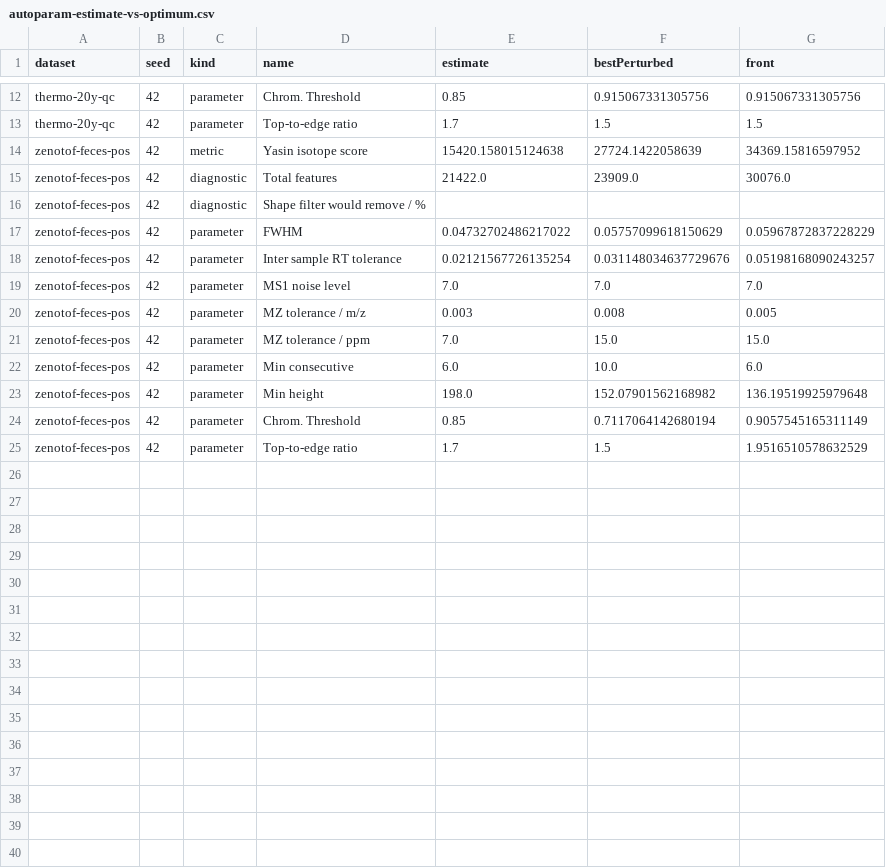
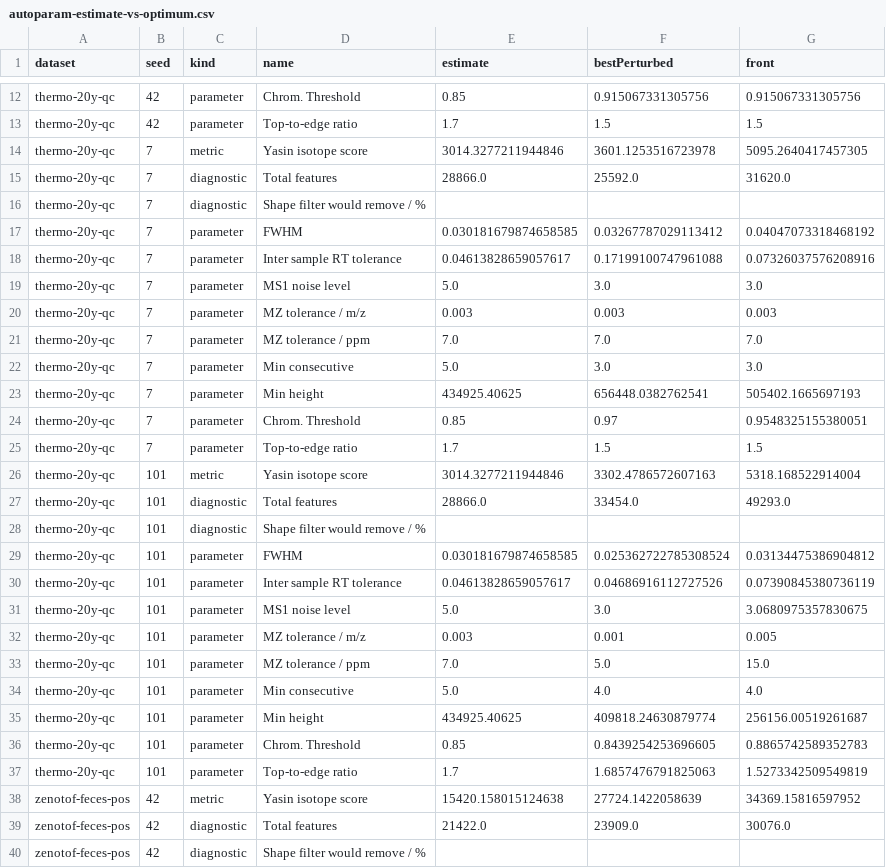
Before and after one commit to SteffenHeu/mzmine3, a CSV file: mzmine-community/autoparam-estimate-vs-optimum.csv, drawn as a sheet; only a part is shown, gaps mark what is left out; the shorter side is filled out with more unchanged rows; the diff names each change by its address in the sheet, - before the commit and + after, or states it on an @@ line.

Commit message:
auto-param: add pattern search with evaluation

```diff
--- a/mzmine-community/autoparam-estimate-vs-optimum.csv
+++ b/mzmine-community/autoparam-estimate-vs-optimum.csv
+row 14: thermo-20y-qc | 7 | metric | Yasin isotope score | 3014.3277211944846 | 3601.1253516723978 | 5095.2640417457305
+row 15: thermo-20y-qc | 7 | diagnostic | Total features | 28866.0 | 25592.0 | 31620.0
+row 16: thermo-20y-qc | 7 | diagnostic | Shape filter would remove / %
+row 17: thermo-20y-qc | 7 | parameter | FWHM | 0.030181679874658585 | 0.03267787029113412 | 0.04047073318468192
+row 18: thermo-20y-qc | 7 | parameter | Inter sample RT tolerance | 0.04613828659057617 | 0.17199100747961088 | 0.07326037576208916
+row 19: thermo-20y-qc | 7 | parameter | MS1 noise level | 5.0 | 3.0 | 3.0
+row 20: thermo-20y-qc | 7 | parameter | MZ tolerance / m/z | 0.003 | 0.003 | 0.003
+row 21: thermo-20y-qc | 7 | parameter | MZ tolerance / ppm | 7.0 | 7.0 | 7.0
+row 22: thermo-20y-qc | 7 | parameter | Min consecutive | 5.0 | 3.0 | 3.0
+row 23: thermo-20y-qc | 7 | parameter | Min height | 434925.40625 | 656448.0382762541 | 505402.1665697193
+row 24: thermo-20y-qc | 7 | parameter | Chrom. Threshold | 0.85 | 0.97 | 0.9548325155380051
+row 25: thermo-20y-qc | 7 | parameter | Top-to-edge ratio | 1.7 | 1.5 | 1.5
+row 26: thermo-20y-qc | 101 | metric | Yasin isotope score | 3014.3277211944846 | 3302.4786572607163 | 5318.168522914004
+row 27: thermo-20y-qc | 101 | diagnostic | Total features | 28866.0 | 33454.0 | 49293.0
+row 28: thermo-20y-qc | 101 | diagnostic | Shape filter would remove / %
+row 29: thermo-20y-qc | 101 | parameter | FWHM | 0.030181679874658585 | 0.025362722785308524 | 0.03134475386904812
+row 30: thermo-20y-qc | 101 | parameter | Inter sample RT tolerance | 0.04613828659057617 | 0.04686916112727526 | 0.07390845380736119
+row 31: thermo-20y-qc | 101 | parameter | MS1 noise level | 5.0 | 3.0 | 3.0680975357830675
+row 32: thermo-20y-qc | 101 | parameter | MZ tolerance / m/z | 0.003 | 0.001 | 0.005
+row 33: thermo-20y-qc | 101 | parameter | MZ tolerance / ppm | 7.0 | 5.0 | 15.0
+row 34: thermo-20y-qc | 101 | parameter | Min consecutive | 5.0 | 4.0 | 4.0
+row 35: thermo-20y-qc | 101 | parameter | Min height | 434925.40625 | 409818.24630879774 | 256156.00519261687
+row 36: thermo-20y-qc | 101 | parameter | Chrom. Threshold | 0.85 | 0.8439254253696605 | 0.8865742589352783
+row 37: thermo-20y-qc | 101 | parameter | Top-to-edge ratio | 1.7 | 1.6857476791825063 | 1.5273342509549819
```
Also changed, not shown: 36 other files.
